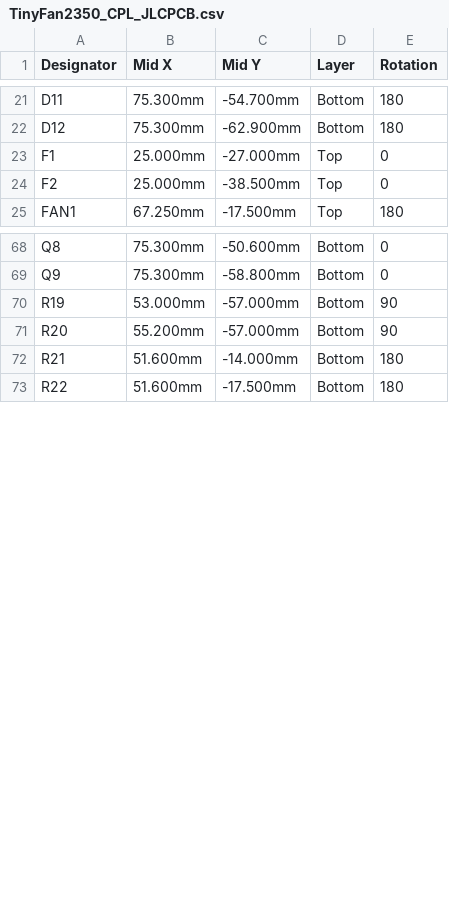
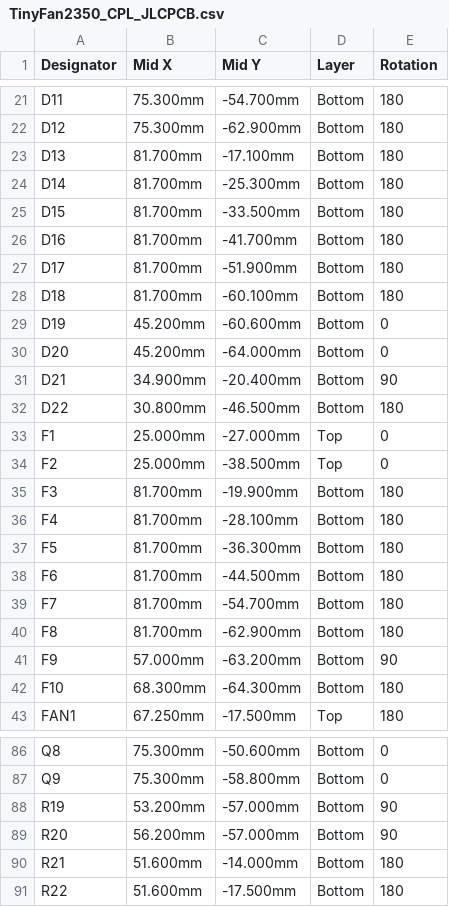
Before and after one commit to mokshmridul/TinyFan2350, a CSV file: hardware/fab/TinyFan2350_CPL_JLCPCB.csv, drawn as a sheet; only a part is shown, gaps mark what is left out; the diff covers the shown part only.

```diff
--- a/hardware/fab/TinyFan2350_CPL_JLCPCB.csv
+++ b/hardware/fab/TinyFan2350_CPL_JLCPCB.csv
@@ -22,4 +22,22 @@ D11,75.300mm,-54.700mm,Bottom,180
 D12,75.300mm,-62.900mm,Bottom,180
+D13,81.700mm,-17.100mm,Bottom,180
+D14,81.700mm,-25.300mm,Bottom,180
+D15,81.700mm,-33.500mm,Bottom,180
+D16,81.700mm,-41.700mm,Bottom,180
+D17,81.700mm,-51.900mm,Bottom,180
+D18,81.700mm,-60.100mm,Bottom,180
+D19,45.200mm,-60.600mm,Bottom,0
+D20,45.200mm,-64.000mm,Bottom,0
+D21,34.900mm,-20.400mm,Bottom,90
+D22,30.800mm,-46.500mm,Bottom,180
 F1,25.000mm,-27.000mm,Top,0
 F2,25.000mm,-38.500mm,Top,0
+F3,81.700mm,-19.900mm,Bottom,180
+F4,81.700mm,-28.100mm,Bottom,180
+F5,81.700mm,-36.300mm,Bottom,180
+F6,81.700mm,-44.500mm,Bottom,180
+F7,81.700mm,-54.700mm,Bottom,180
+F8,81.700mm,-62.900mm,Bottom,180
+F9,57.000mm,-63.200mm,Bottom,90
+F10,68.300mm,-64.300mm,Bottom,180
 FAN1,67.250mm,-17.500mm,Top,180
@@ -69,4 +87,4 @@ Q8,75.300mm,-50.600mm,Bottom,0
 Q9,75.300mm,-58.800mm,Bottom,0
-R19,53.000mm,-57.000mm,Bottom,90
-R20,55.200mm,-57.000mm,Bottom,90
+R19,53.200mm,-57.000mm,Bottom,90
+R20,56.200mm,-57.000mm,Bottom,90
 R21,51.600mm,-14.000mm,Bottom,180
```
Also changed, not shown: 6 added rows and 14 edited cells elsewhere in this file, hardware/fab/TinyFan2350-pos.csv, hardware/fab/TinyFan2350_BOM_JLCPCB.csv, 39 other files.
